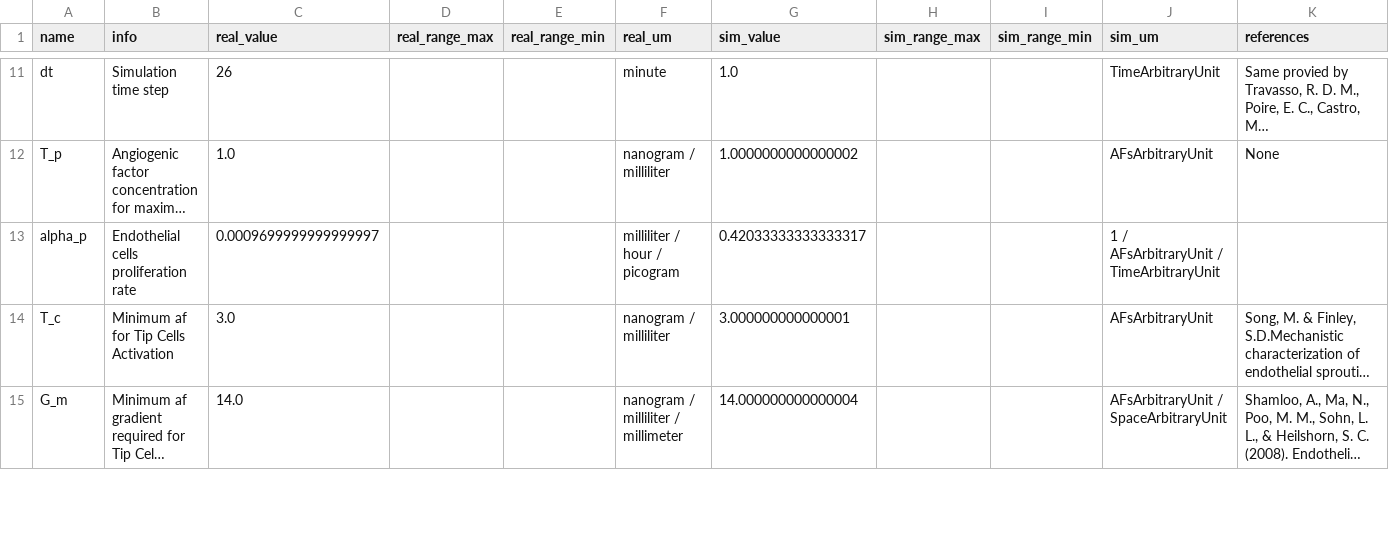
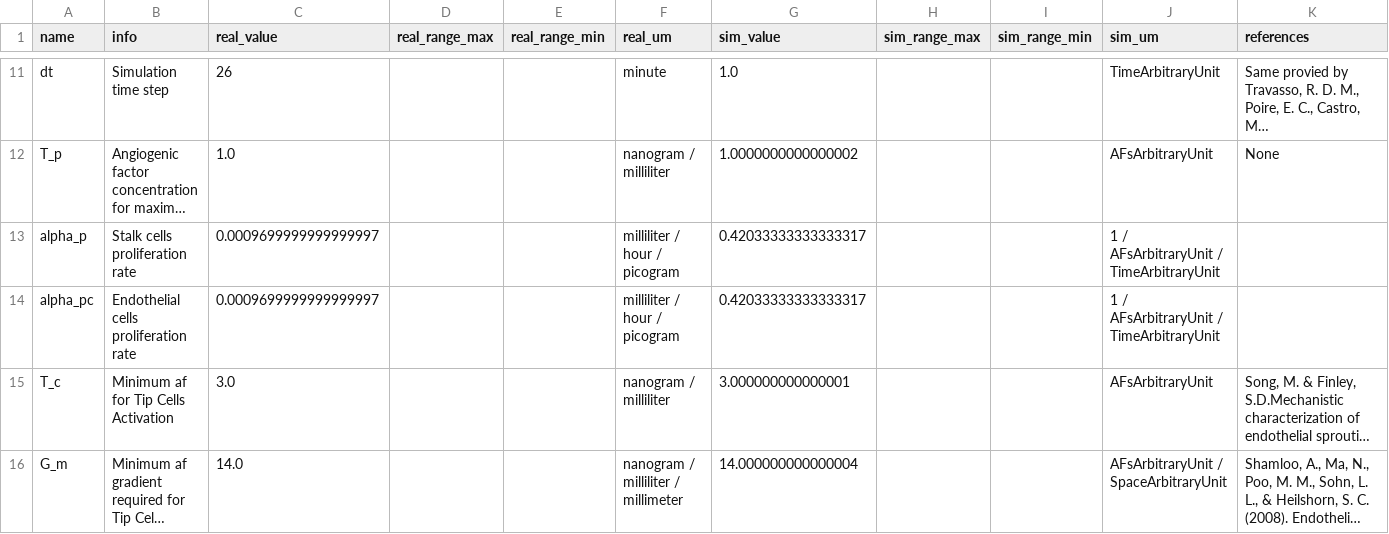
Before and after one commit to AlessioFerrini/AlessioFerrini, a CSV file: parameters/parameters.csv, drawn as a sheet; only a part is shown, gaps mark what is left out; long unchanged cells end in …; rows hold the shown columns only; the diff names each change by its address in the sheet, - before the commit and + after, or states it on an @@ line.

Commit message:
Added division between stalk cells (alpha_p) and endothelial cells (alpha_pc) proliferation

```diff
--- a/parameters/parameters.csv
+++ b/parameters/parameters.csv
-B13 (info): Endothelial cells proliferation rate
+B13 (info): Stalk cells proliferation rate
+row 14: alpha_pc | Endothelial cells proliferation rate | 0.0009699999999999997 |  |  | milliliter / hour / picogram | 0.42033333333333317 |  |  | 1 / AFsArbitraryUnit / TimeArbitraryUnit
```
Also changed, not shown: 3 other files.
